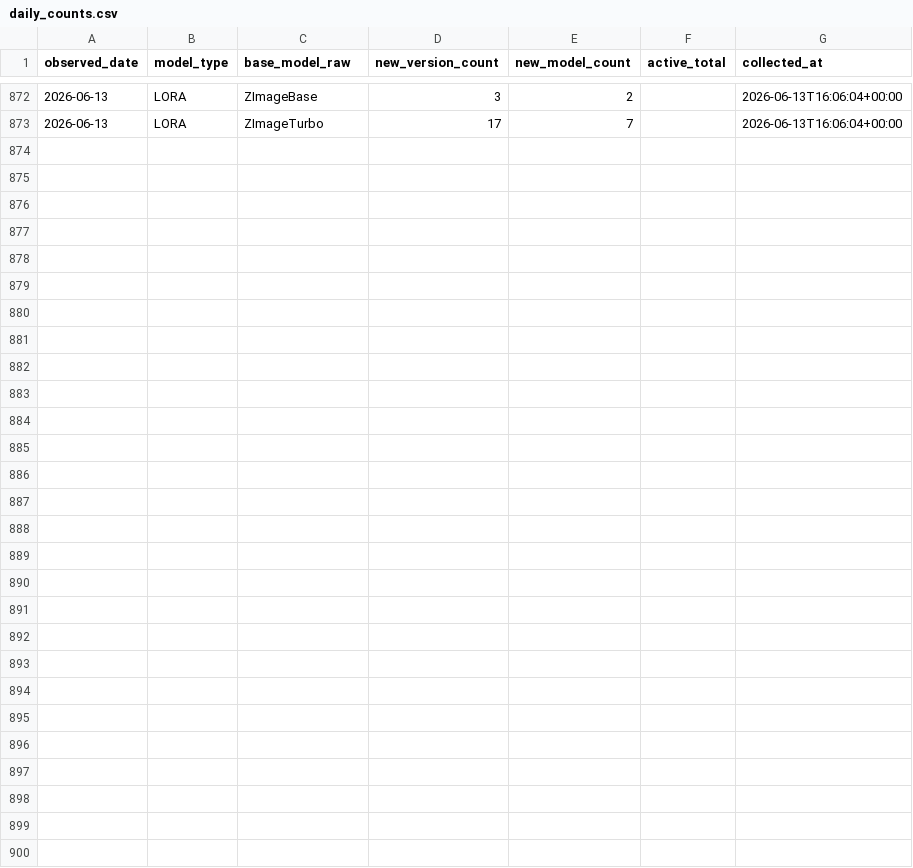
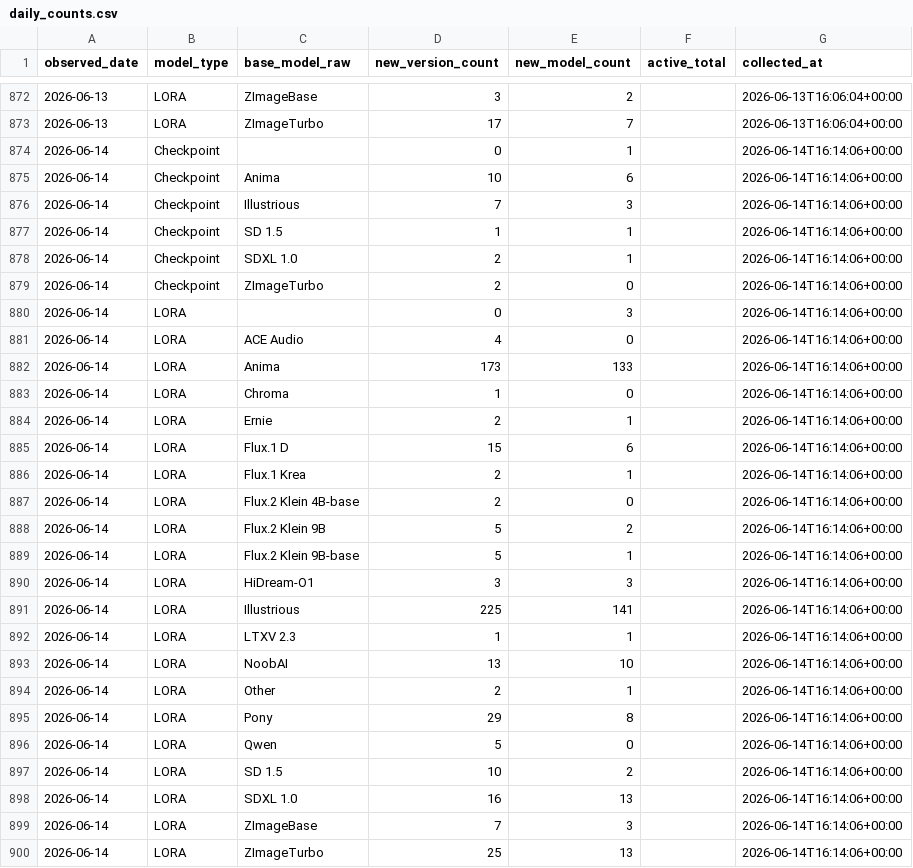
Before and after one commit to Shiba-2-shiba/civiresearch-experimental, a CSV file: data/daily_counts.csv, drawn as a sheet; only a part is shown, gaps mark what is left out.

```diff
--- a/data/daily_counts.csv
+++ b/data/daily_counts.csv
@@ -873 +873,28 @@ observed_date,model_type,base_model_raw,new_version_count,new_model_count,active
 2026-06-13,LORA,ZImageTurbo,17,7,,2026-06-13T16:06:04+00:00
+2026-06-14,Checkpoint,,0,1,,2026-06-14T16:14:06+00:00
+2026-06-14,Checkpoint,Anima,10,6,,2026-06-14T16:14:06+00:00
+2026-06-14,Checkpoint,Illustrious,7,3,,2026-06-14T16:14:06+00:00
+2026-06-14,Checkpoint,SD 1.5,1,1,,2026-06-14T16:14:06+00:00
+2026-06-14,Checkpoint,SDXL 1.0,2,1,,2026-06-14T16:14:06+00:00
+2026-06-14,Checkpoint,ZImageTurbo,2,0,,2026-06-14T16:14:06+00:00
+2026-06-14,LORA,,0,3,,2026-06-14T16:14:06+00:00
+2026-06-14,LORA,ACE Audio,4,0,,2026-06-14T16:14:06+00:00
+2026-06-14,LORA,Anima,173,133,,2026-06-14T16:14:06+00:00
+2026-06-14,LORA,Chroma,1,0,,2026-06-14T16:14:06+00:00
+2026-06-14,LORA,Ernie,2,1,,2026-06-14T16:14:06+00:00
+2026-06-14,LORA,Flux.1 D,15,6,,2026-06-14T16:14:06+00:00
+2026-06-14,LORA,Flux.1 Krea,2,1,,2026-06-14T16:14:06+00:00
+2026-06-14,LORA,Flux.2 Klein 4B-base,2,0,,2026-06-14T16:14:06+00:00
+2026-06-14,LORA,Flux.2 Klein 9B,5,2,,2026-06-14T16:14:06+00:00
+2026-06-14,LORA,Flux.2 Klein 9B-base,5,1,,2026-06-14T16:14:06+00:00
+2026-06-14,LORA,HiDream-O1,3,3,,2026-06-14T16:14:06+00:00
+2026-06-14,LORA,Illustrious,225,141,,2026-06-14T16:14:06+00:00
+2026-06-14,LORA,LTXV 2.3,1,1,,2026-06-14T16:14:06+00:00
+2026-06-14,LORA,NoobAI,13,10,,2026-06-14T16:14:06+00:00
+2026-06-14,LORA,Other,2,1,,2026-06-14T16:14:06+00:00
+2026-06-14,LORA,Pony,29,8,,2026-06-14T16:14:06+00:00
+2026-06-14,LORA,Qwen,5,0,,2026-06-14T16:14:06+00:00
+2026-06-14,LORA,SD 1.5,10,2,,2026-06-14T16:14:06+00:00
+2026-06-14,LORA,SDXL 1.0,16,13,,2026-06-14T16:14:06+00:00
+2026-06-14,LORA,ZImageBase,7,3,,2026-06-14T16:14:06+00:00
+2026-06-14,LORA,ZImageTurbo,25,13,,2026-06-14T16:14:06+00:00
```
Also changed, not shown: data/exports/base_model_audit.csv, data/exports/monthly_counts.csv, 2 other files.
